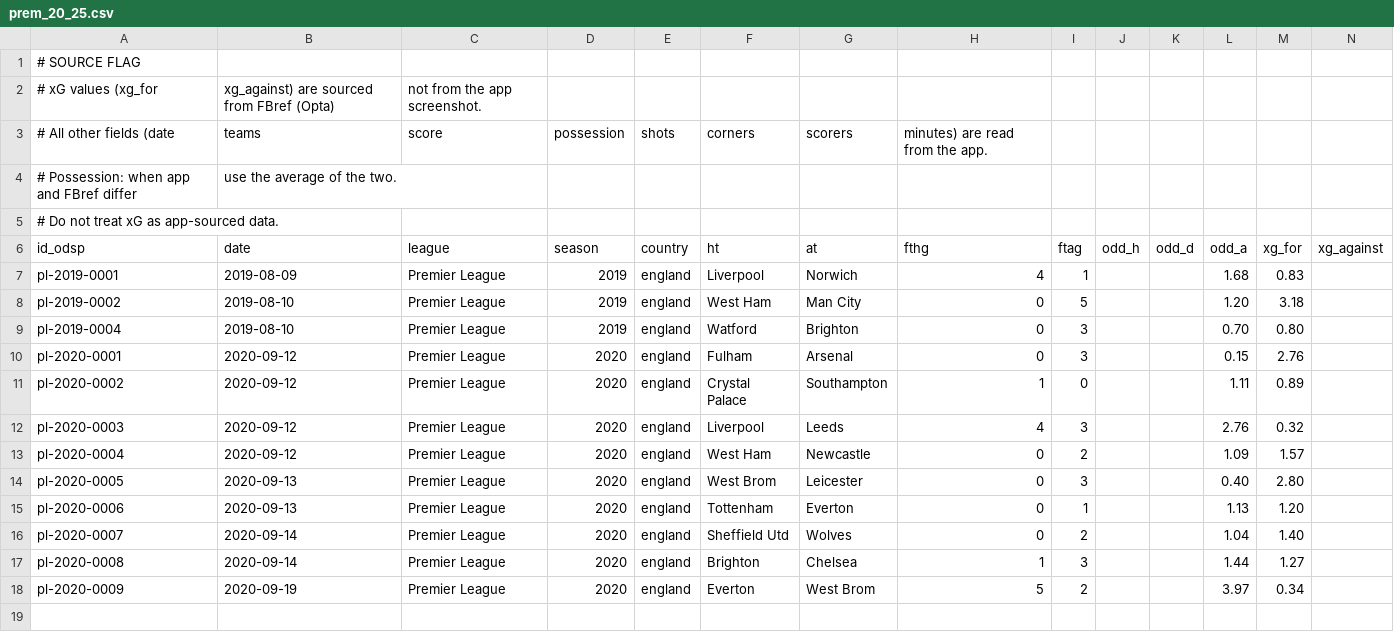
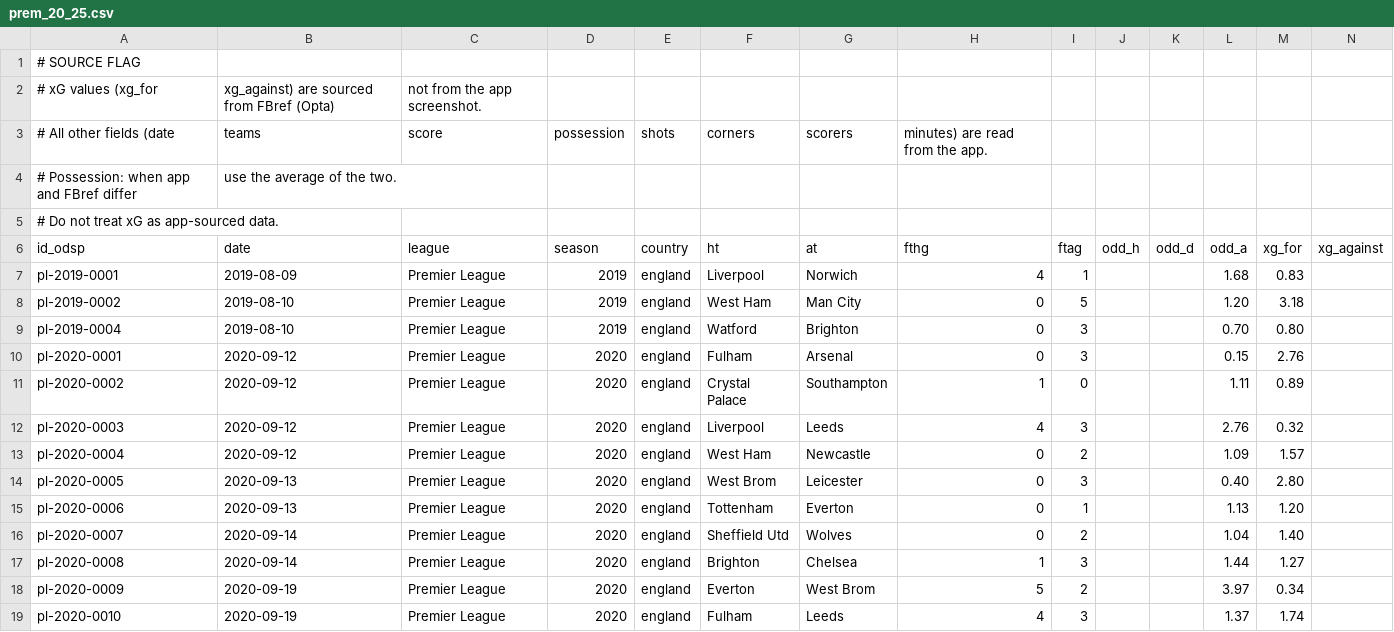
Before and after one commit to ReverseMomentum/TurnaroundIQ, a CSV file: stats/prem_20_25.csv, drawn as a sheet.

Commit message:
Add Fulham vs Leeds (2020-09-19)

```diff
--- a/stats/prem_20_25.csv
+++ b/stats/prem_20_25.csv
@@ -18 +18,2 @@ pl-2020-0008,2020-09-14,Premier League,2020,england,Brighton,Chelsea,1,3,,,1.44,
 pl-2020-0009,2020-09-19,Premier League,2020,england,Everton,West Brom,5,2,,,3.97,0.34
+pl-2020-0010,2020-09-19,Premier League,2020,england,Fulham,Leeds,4,3,,,1.37,1.74
```
